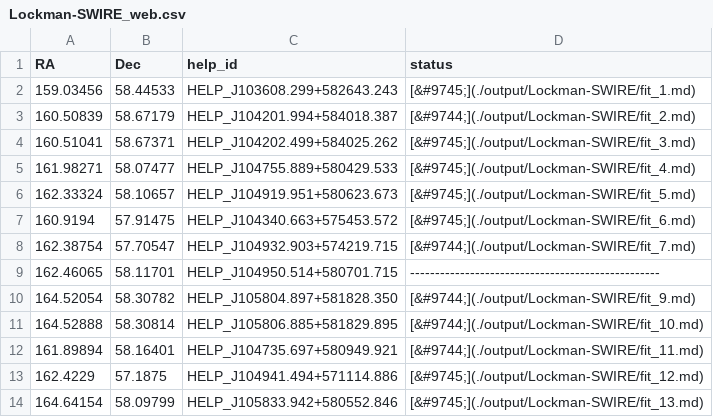
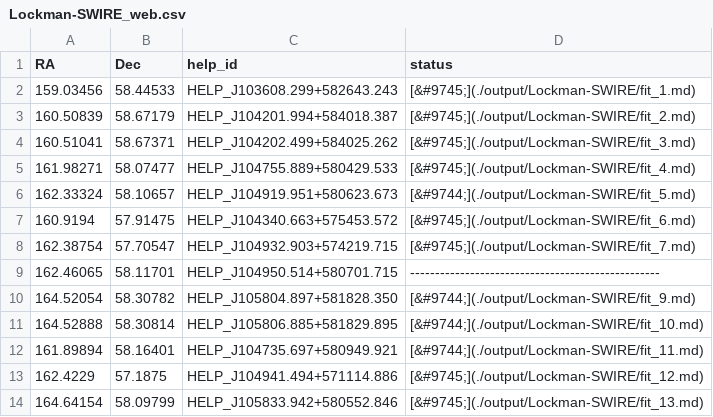
Before and after one commit to pdh21/Extreme_submm_SB_gals, a CSV file: data/MRR2018_tables/Lockman-SWIRE_web.csv, drawn as a sheet; only a part is shown.

Commit message:
add web table

```diff
--- a/data/MRR2018_tables/Lockman-SWIRE_web.csv
+++ b/data/MRR2018_tables/Lockman-SWIRE_web.csv
@@ -2,8 +2,8 @@ RA,Dec,help_id,status
 159.03456,58.44533,HELP_J103608.299+582643.243,[&#9745;](./output/Lockman-SWIRE/fit_1.md)
-160.50839,58.67179,HELP_J104201.994+584018.387,[&#9744;](./output/Lockman-SWIRE/fit_2.md)
+160.50839,58.67179,HELP_J104201.994+584018.387,[&#9745;](./output/Lockman-SWIRE/fit_2.md)
 160.51041,58.67371,HELP_J104202.499+584025.262,[&#9745;](./output/Lockman-SWIRE/fit_3.md)
 161.98271,58.07477,HELP_J104755.889+580429.533,[&#9745;](./output/Lockman-SWIRE/fit_4.md)
-162.33324,58.10657,HELP_J104919.951+580623.673,[&#9745;](./output/Lockman-SWIRE/fit_5.md)
+162.33324,58.10657,HELP_J104919.951+580623.673,[&#9744;](./output/Lockman-SWIRE/fit_5.md)
 160.9194,57.91475,HELP_J104340.663+575453.572,[&#9745;](./output/Lockman-SWIRE/fit_6.md)
-162.38754,57.70547,HELP_J104932.903+574219.715,[&#9744;](./output/Lockman-SWIRE/fit_7.md)
+162.38754,57.70547,HELP_J104932.903+574219.715,[&#9745;](./output/Lockman-SWIRE/fit_7.md)
 162.46065,58.11701,HELP_J104950.514+580701.715,--------------------------------------------------
```
